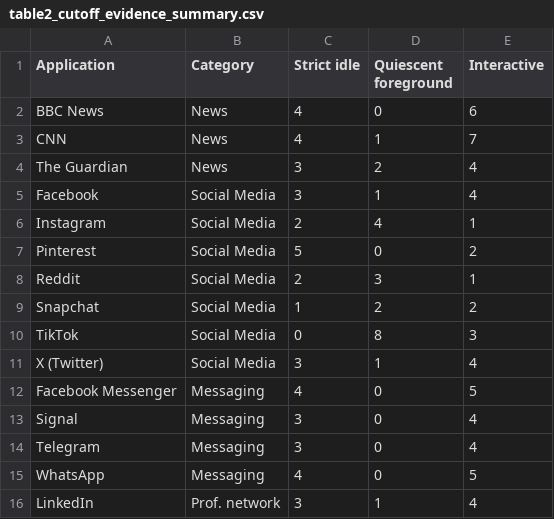
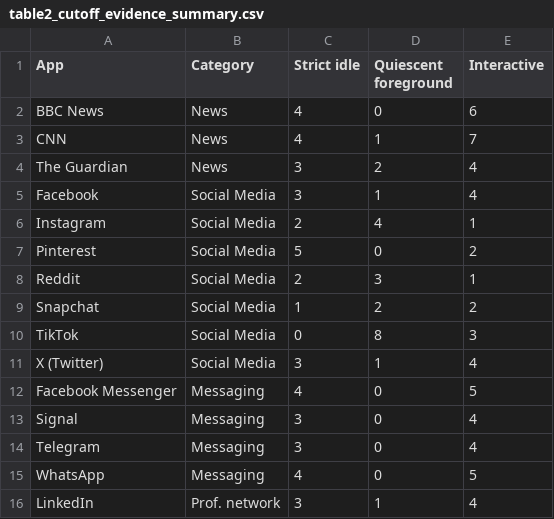
Before and after one commit to kevin-ch-day/IEEE_CARS_2025_AI, a CSV file: tables/table2_cutoff_evidence_summary.csv, drawn as a sheet.

```diff
--- a/tables/table2_cutoff_evidence_summary.csv
+++ b/tables/table2_cutoff_evidence_summary.csv
@@ -1,2 +1,2 @@
-Application,Category,Strict idle,Quiescent foreground,Interactive
+App,Category,Strict idle,Quiescent foreground,Interactive
 BBC News,News,4,0,6
```
Also changed, not shown: 10 other files.
